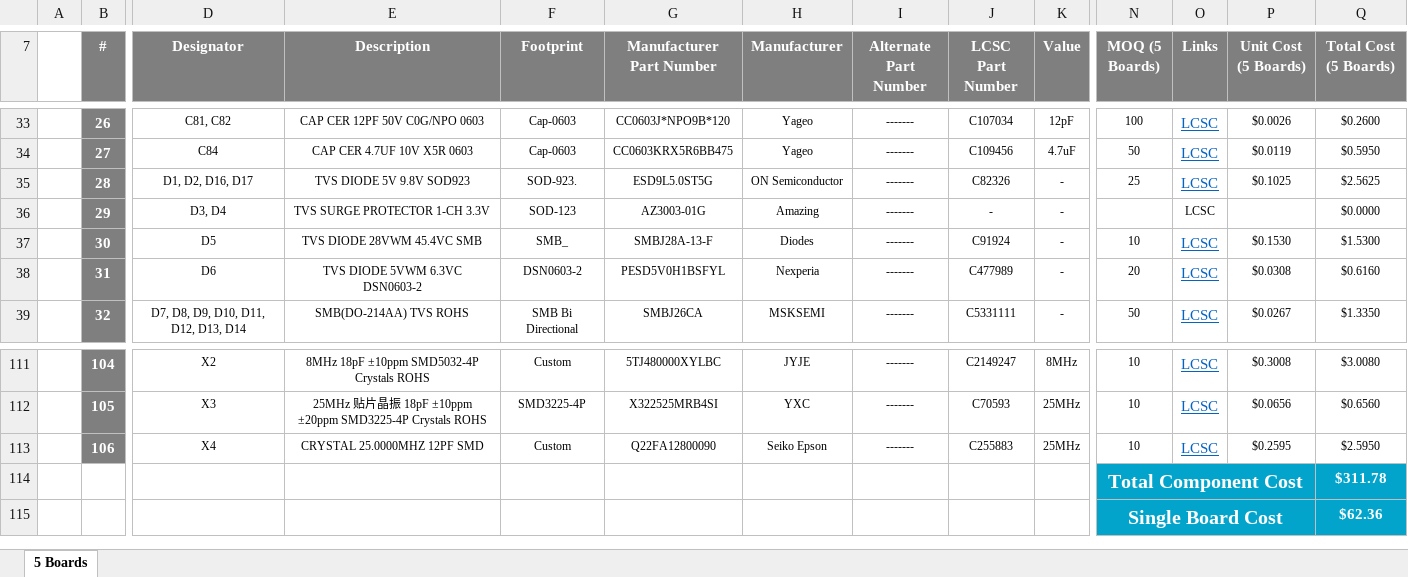
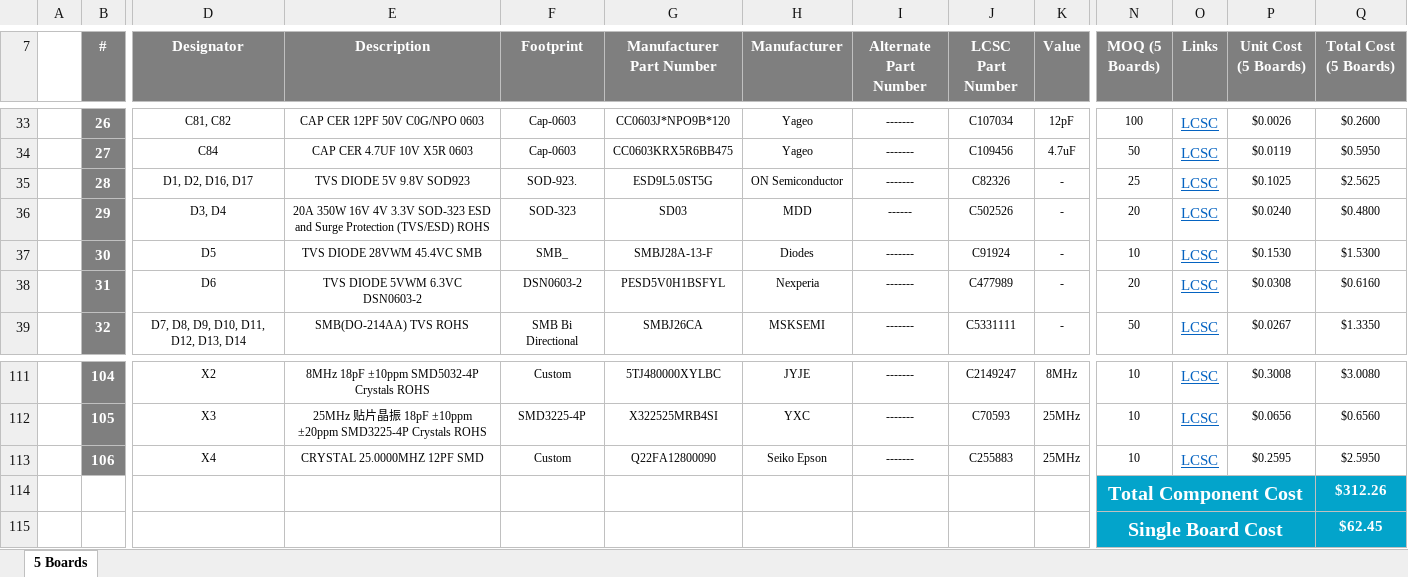
Before and after one commit to eSpark-Backup/muhunthancanagey-servocontrol, an Excel workbook: Design Files/Control-Board-v1.0/BOM/eSpark-BOM-Control-Board-v1.0.xlsx, sheet 5 Boards, drawn as a sheet; only a part is shown, gaps mark what is left out; values as stored, in another font and other column widths than the file's, no borders; the diff names each change by its address in the sheet, - before the commit and + after, or states it on an @@ line.

```diff
--- a/Design Files/Control-Board-v1.0/BOM/eSpark-BOM-Control-Board-v1.0.xlsx (sheet 5 Boards)
+++ b/Design Files/Control-Board-v1.0/BOM/eSpark-BOM-Control-Board-v1.0.xlsx (sheet 5 Boards)
-E36 (Description): TVS SURGE PROTECTOR 1-CH 3.3V
+E36 (Description): 20A 350W 16V 4V 3.3V SOD-323 ESD and Surge Protection (TVS/ESD) ROHS
-F36 (Footprint): SOD-123
+F36 (Footprint): SOD-323
-G36 (Manufacturer Part Number): AZ3003-01G
+G36 (Manufacturer Part Number): SD03
-H36 (Manufacturer): Amazing
+H36 (Manufacturer): MDD
-I36 (Alternate Part Number): -------
+I36 (Alternate Part Number): ------
-J36 (LCSC Part Number): -
+J36 (LCSC Part Number): C502526
-N36 (MOQ (5 Boards)): (empty)
+N36 (MOQ (5 Boards)): 20
@@ O36 underline: off → on, text colour: black → #0563C1, text size: larger @@
-P36 (Unit Cost (5 Boards)): (empty)
+P36 (Unit Cost (5 Boards)): $0.0240
-Q36 (Total Cost (5 Boards)): $0.0000
+Q36 (Total Cost (5 Boards)): $0.4800
-Q114 (Total Cost (5 Boards)): $311.78
+Q114 (Total Cost (5 Boards)): $312.26
-Q115 (Total Cost (5 Boards)): $62.36
+Q115 (Total Cost (5 Boards)): $62.45
```
Also changed, not shown: Design Files/BLDC-Board-v1.0/BOM/Client BOM BLDC-Board-v1.0.xlsx, Design Files/BLDC-Board-v1.0/BOM/eSpark_BOM_BLDC-Board-v1.0.xlsx, 5 other files.
